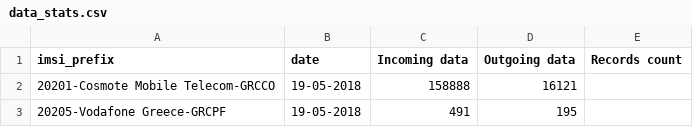
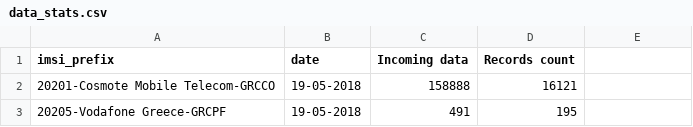
Before and after one commit to nearan/plot, a CSV file: data_stats.csv, drawn as a sheet; only a part is shown.

Commit message:
Update data_stats.csv

```diff
--- a/data_stats.csv
+++ b/data_stats.csv
@@ -1,2 +1,2 @@
-imsi_prefix,date,Incoming data,Outgoing data,Records count
+imsi_prefix,date,Incoming data,Records count
 20201-Cosmote Mobile Telecom-GRCCO,19-05-2018,158888,16121
```
